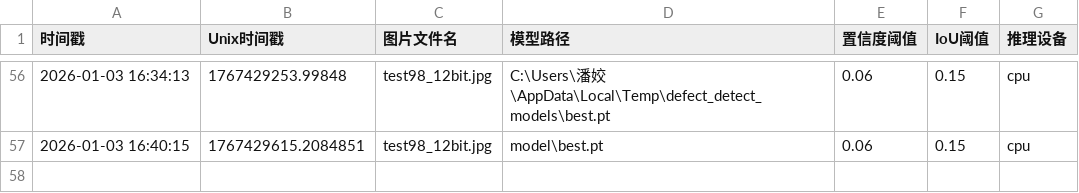
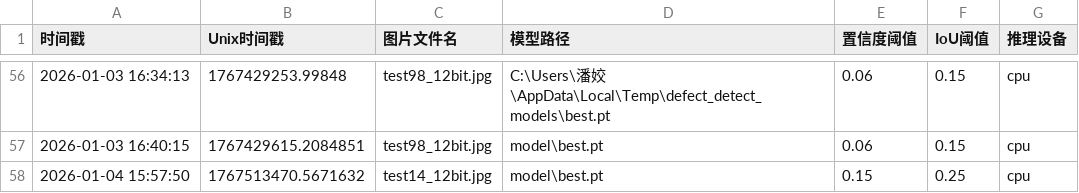
Before and after one commit to sharp-007/carbon_fiber_defect_detection_system_python3.10, a CSV file: log/image/sidebar_parameter.csv, drawn as a sheet; only a part is shown, gaps mark what is left out; the diff names each change by its address in the sheet, - before the commit and + after, or states it on an @@ line.

```diff
--- a/log/image/sidebar_parameter.csv
+++ b/log/image/sidebar_parameter.csv
+row 58: 2026-01-04 15:57:50 | 1767513470.5671632 | test14_12bit.jpg | model\best.pt | 0.15 | 0.25 | cpu
```
Also changed, not shown: 2 other files.
